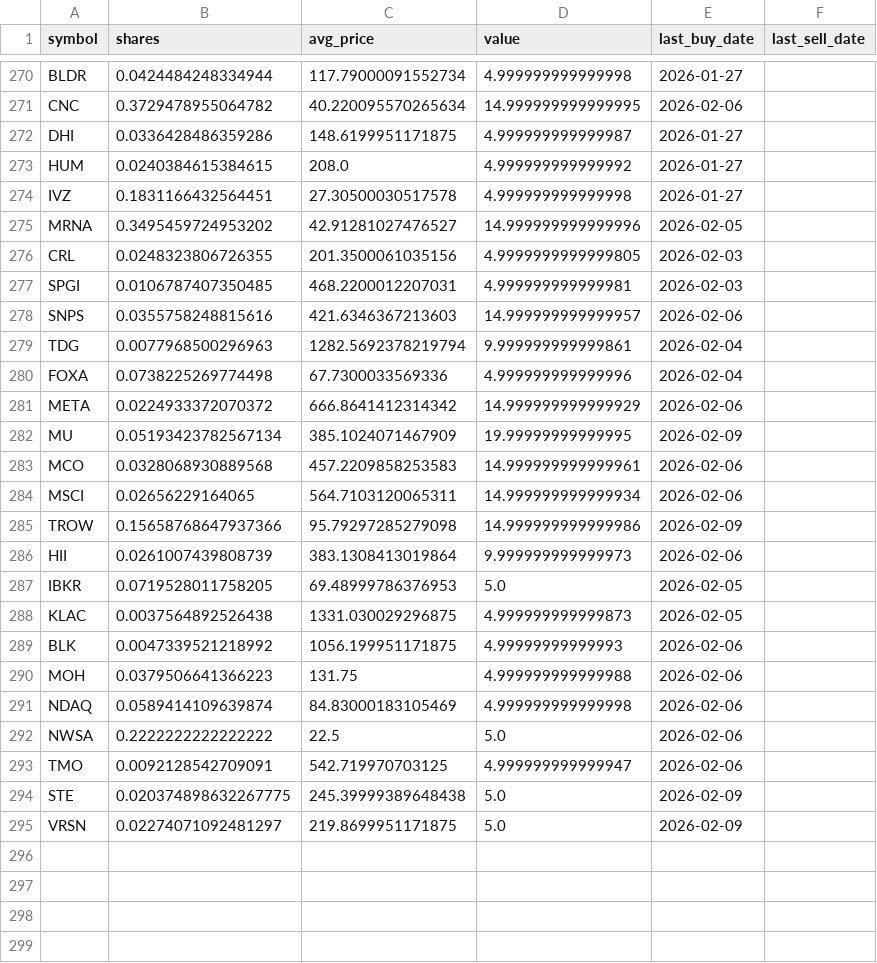
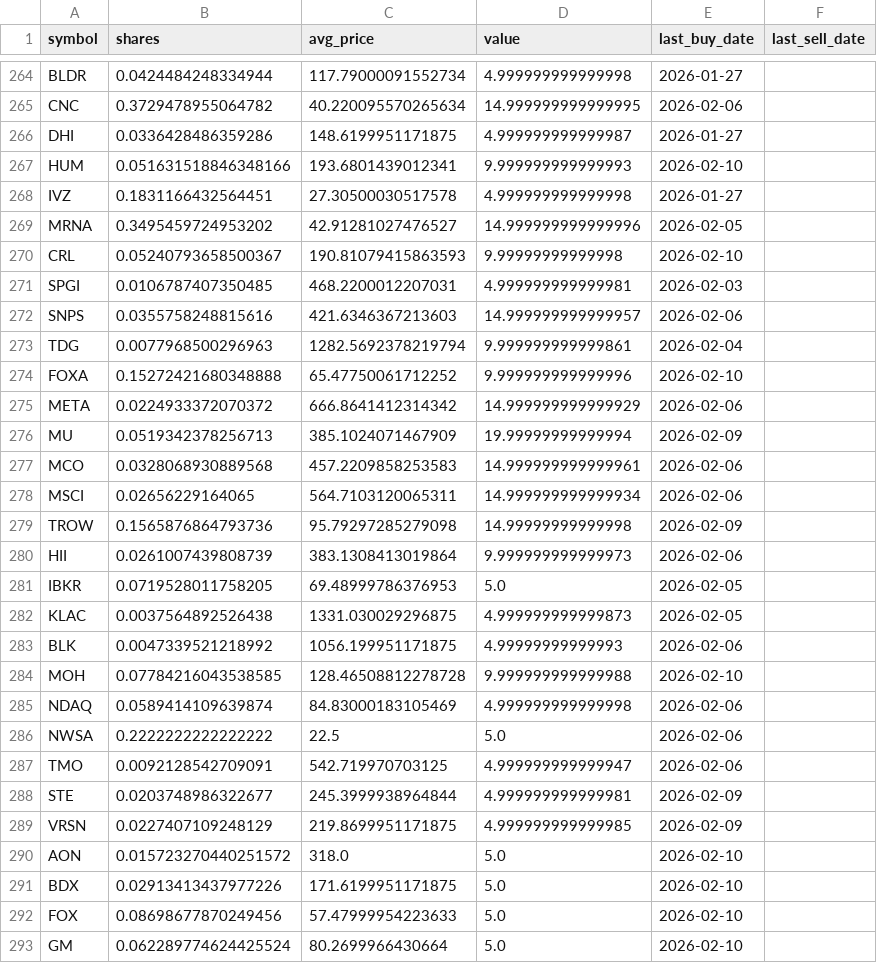
Before and after one commit to TechGroei/Test_Stock_Trading_Strategy, a CSV file: data/portfolio.csv, drawn as a sheet; only a part is shown, gaps mark what is left out; the diff covers the shown part only.

```diff
--- a/data/portfolio.csv
+++ b/data/portfolio.csv
@@ -272,6 +266,6 @@ CNC,0.3729478955064782,40.220095570265634,14.999999999999995,2026-02-06,
 DHI,0.0336428486359286,148.6199951171875,4.999999999999987,2026-01-27,
-HUM,0.0240384615384615,208.0,4.999999999999992,2026-01-27,
+HUM,0.051631518846348166,193.6801439012341,9.999999999999993,2026-02-10,
 IVZ,0.1831166432564451,27.30500030517578,4.999999999999998,2026-01-27,
 MRNA,0.3495459724953202,42.91281027476527,14.999999999999996,2026-02-05,
-CRL,0.0248323806726355,201.3500061035156,4.9999999999999805,2026-02-03,
+CRL,0.05240793658500367,190.81079415863593,9.99999999999998,2026-02-10,
 SPGI,0.0106787407350485,468.2200012207031,4.999999999999981,2026-02-03,
@@ -279,8 +273,8 @@ SNPS,0.0355758248815616,421.6346367213603,14.999999999999957,2026-02-06,
 TDG,0.0077968500296963,1282.5692378219794,9.999999999999861,2026-02-04,
-FOXA,0.0738225269774498,67.7300033569336,4.999999999999996,2026-02-04,
+FOXA,0.15272421680348888,65.47750061712252,9.999999999999996,2026-02-10,
 META,0.0224933372070372,666.8641412314342,14.999999999999929,2026-02-06,
-MU,0.05193423782567134,385.1024071467909,19.99999999999995,2026-02-09,
+MU,0.0519342378256713,385.1024071467909,19.99999999999994,2026-02-09,
 MCO,0.0328068930889568,457.2209858253583,14.999999999999961,2026-02-06,
 MSCI,0.02656229164065,564.7103120065311,14.999999999999934,2026-02-06,
-TROW,0.15658768647937366,95.79297285279098,14.999999999999986,2026-02-09,
+TROW,0.1565876864793736,95.79297285279098,14.99999999999998,2026-02-09,
 HII,0.0261007439808739,383.1308413019864,9.999999999999973,2026-02-06,
@@ -289,3 +283,3 @@ KLAC,0.0037564892526438,1331.030029296875,4.999999999999873,2026-02-05,
 BLK,0.0047339521218992,1056.199951171875,4.99999999999993,2026-02-06,
-MOH,0.0379506641366223,131.75,4.999999999999988,2026-02-06,
+MOH,0.07784216043538585,128.46508812278728,9.999999999999988,2026-02-10,
 NDAQ,0.0589414109639874,84.83000183105469,4.999999999999998,2026-02-06,
@@ -293,3 +287,7 @@ NWSA,0.2222222222222222,22.5,5.0,2026-02-06,
 TMO,0.0092128542709091,542.719970703125,4.999999999999947,2026-02-06,
-STE,0.020374898632267775,245.39999389648438,5.0,2026-02-09,
-VRSN,0.02274071092481297,219.8699951171875,5.0,2026-02-09,
+STE,0.0203748986322677,245.3999938964844,4.999999999999981,2026-02-09,
+VRSN,0.0227407109248129,219.8699951171875,4.999999999999985,2026-02-09,
+AON,0.015723270440251572,318.0,5.0,2026-02-10,
+BDX,0.02913413437977226,171.6199951171875,5.0,2026-02-10,
+FOX,0.08698677870249456,57.47999954223633,5.0,2026-02-10,
+GM,0.062289774624425524,80.2699966430664,5.0,2026-02-10,
```
Also changed, not shown: 4 added rows, 6 removed rows and 70 edited cells elsewhere in this file, data/trades_history.csv, 1 other file.
